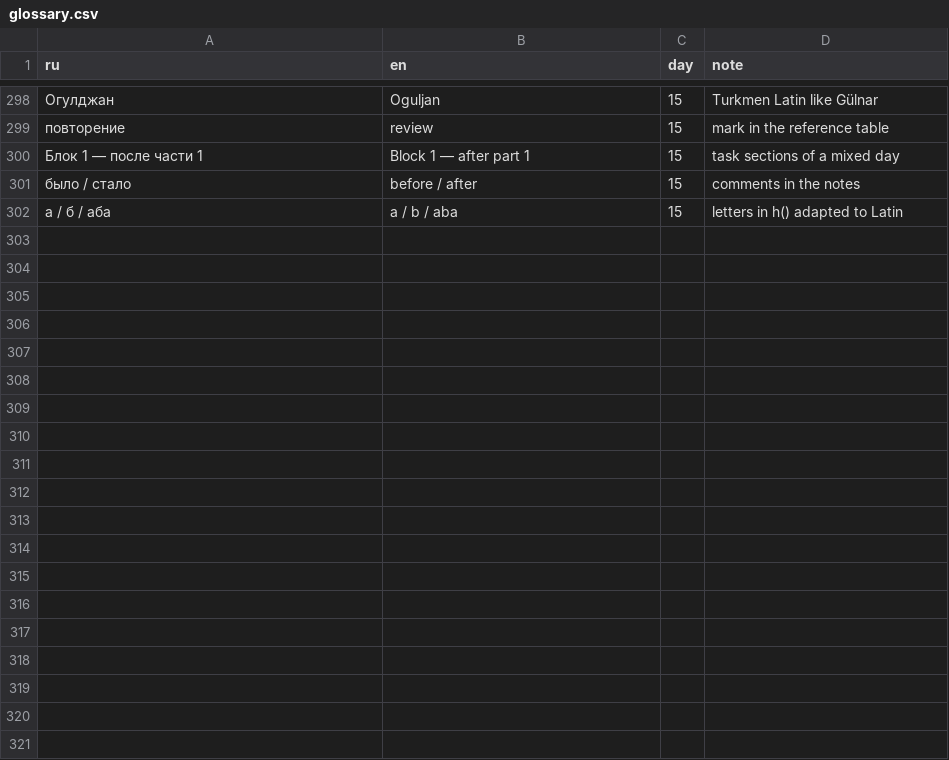
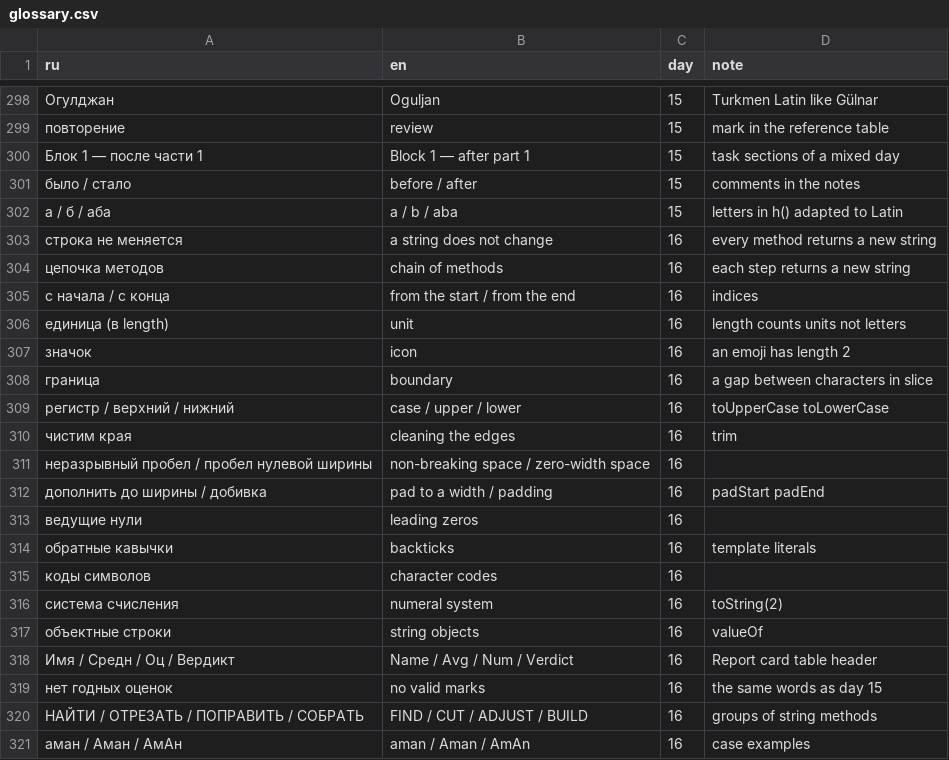
Before and after one commit to TheSeydiCharyyev/javascript-essentials, a CSV file: docs/glossary.csv, drawn as a sheet; only a part is shown, gaps mark what is left out; the diff covers the shown part only; the diff names each change by its address in the sheet, - before the commit and + after, or states it on an @@ line.

Commit message:
Translate day 16 into English: string methods, slice and substring, case, trim, padding and template literals, RU and EN links, glossary terms

```diff
--- a/docs/glossary.csv
+++ b/docs/glossary.csv
+row 303: строка не меняется | a string does not change | 16 | every method returns a new string
+row 304: цепочка методов | chain of methods | 16 | each step returns a new string
+row 305: с начала / с конца | from the start / from the end | 16 | indices
+row 306: единица (в length) | unit | 16 | length counts units not letters
+row 307: значок | icon | 16 | an emoji has length 2
+row 308: граница | boundary | 16 | a gap between characters in slice
+row 309: регистр / верхний / нижний | case / upper / lower | 16 | toUpperCase toLowerCase
+row 310: чистим края | cleaning the edges | 16 | trim
+row 311: неразрывный пробел / пробел нулевой ширины | non-breaking space / zero-width space | 16
+row 312: дополнить до ширины / добивка | pad to a width / padding | 16 | padStart padEnd
+row 313: ведущие нули | leading zeros | 16
+row 314: обратные кавычки | backticks | 16 | template literals
+row 315: коды символов | character codes | 16
+row 316: система счисления | numeral system | 16 | toString(2)
+row 317: объектные строки | string objects | 16 | valueOf
+row 318: Имя / Средн / Оц / Вердикт | Name / Avg / Num / Verdict | 16 | Report card table header
+row 319: нет годных оценок | no valid marks | 16 | the same words as day 15
+row 320: НАЙТИ / ОТРЕЗАТЬ / ПОПРАВИТЬ / СОБРАТЬ | FIND / CUT / ADJUST / BUILD | 16 | groups of string methods
+row 321: аман / Аман / АмАн | aman / Aman / AmAn | 16 | case examples
```
Also changed, not shown: 11 added rows elsewhere in this file, 7 other files.
